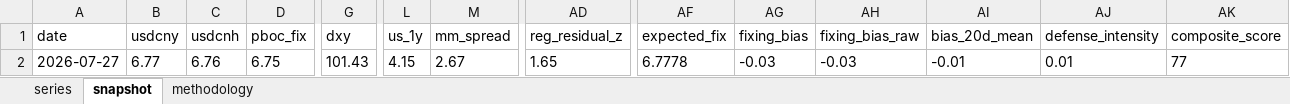
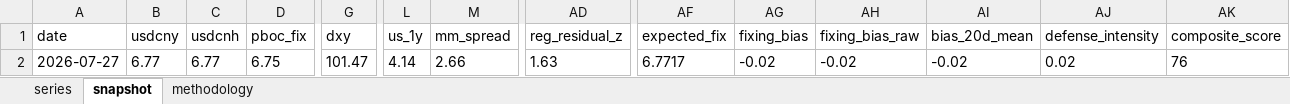
Before and after one commit to erickviann1-dev/usdcny-tracker, an Excel workbook: docs/usdcny_tracker.xlsx, sheet snapshot, drawn as a sheet; only a part is shown, gaps mark what is left out; values as stored, in another font and other column widths than the file's, no borders; the diff names each change by its address in the sheet, - before the commit and + after, or states it on an @@ line.

```diff
--- a/docs/usdcny_tracker.xlsx (sheet snapshot)
+++ b/docs/usdcny_tracker.xlsx (sheet snapshot)
-C2 (usdcnh): 6.76
+C2 (usdcnh): 6.77
-G2 (dxy): 101.43
+G2 (dxy): 101.47
-L2 (us_1y): 4.15
+L2 (us_1y): 4.14
-M2 (mm_spread): 2.67
+M2 (mm_spread): 2.66
-AD2 (reg_residual_z): 1.65
+AD2 (reg_residual_z): 1.63
-AF2 (expected_fix): 6.7778
+AF2 (expected_fix): 6.7717
-AG2 (fixing_bias): -0.03
+AG2 (fixing_bias): -0.02
-AH2 (fixing_bias_raw): -0.03
+AH2 (fixing_bias_raw): -0.02
-AI2 (bias_20d_mean): -0.01
+AI2 (bias_20d_mean): -0.02
-AJ2 (defense_intensity): 0.01
+AJ2 (defense_intensity): 0.02
-AK2 (composite_score): 77
+AK2 (composite_score): 76
```
Also changed, not shown: sheet series, 3 other files.
